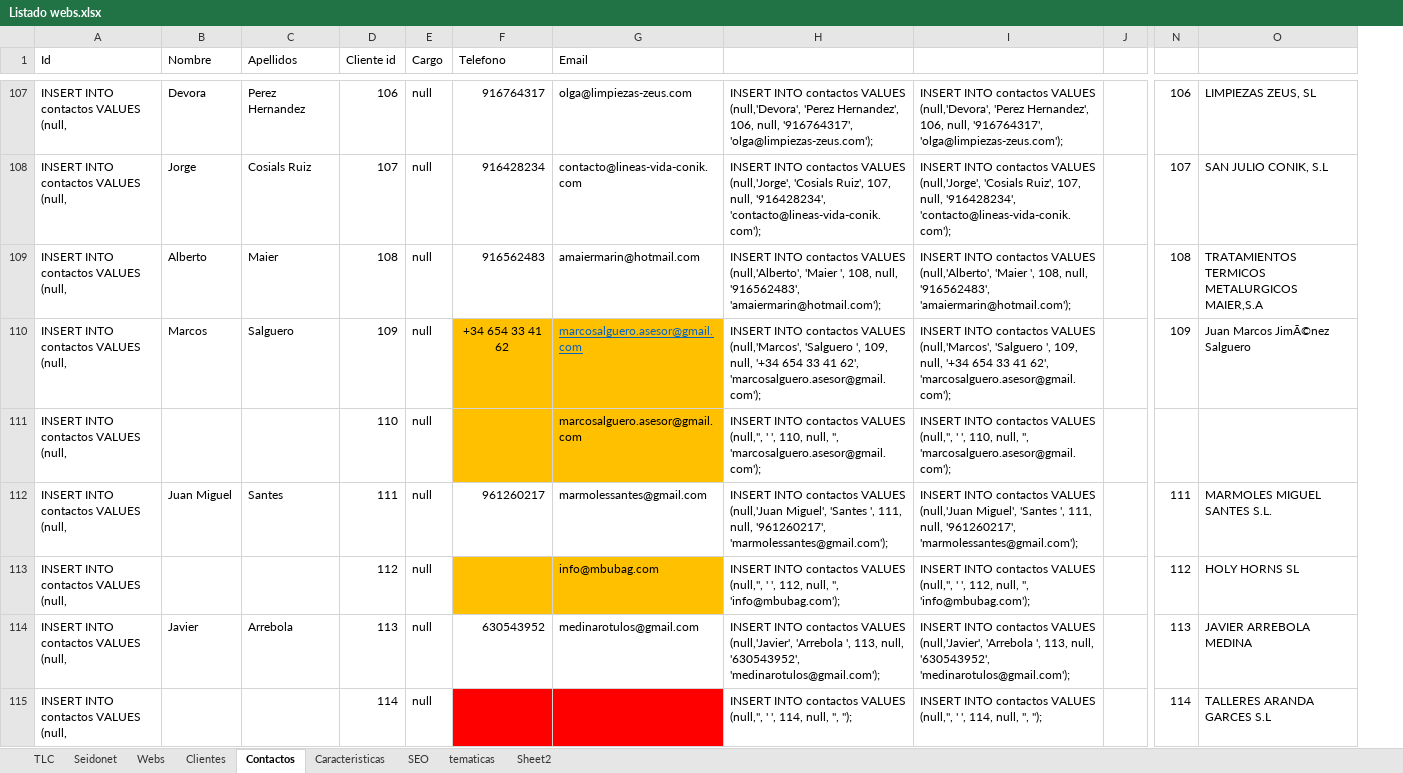
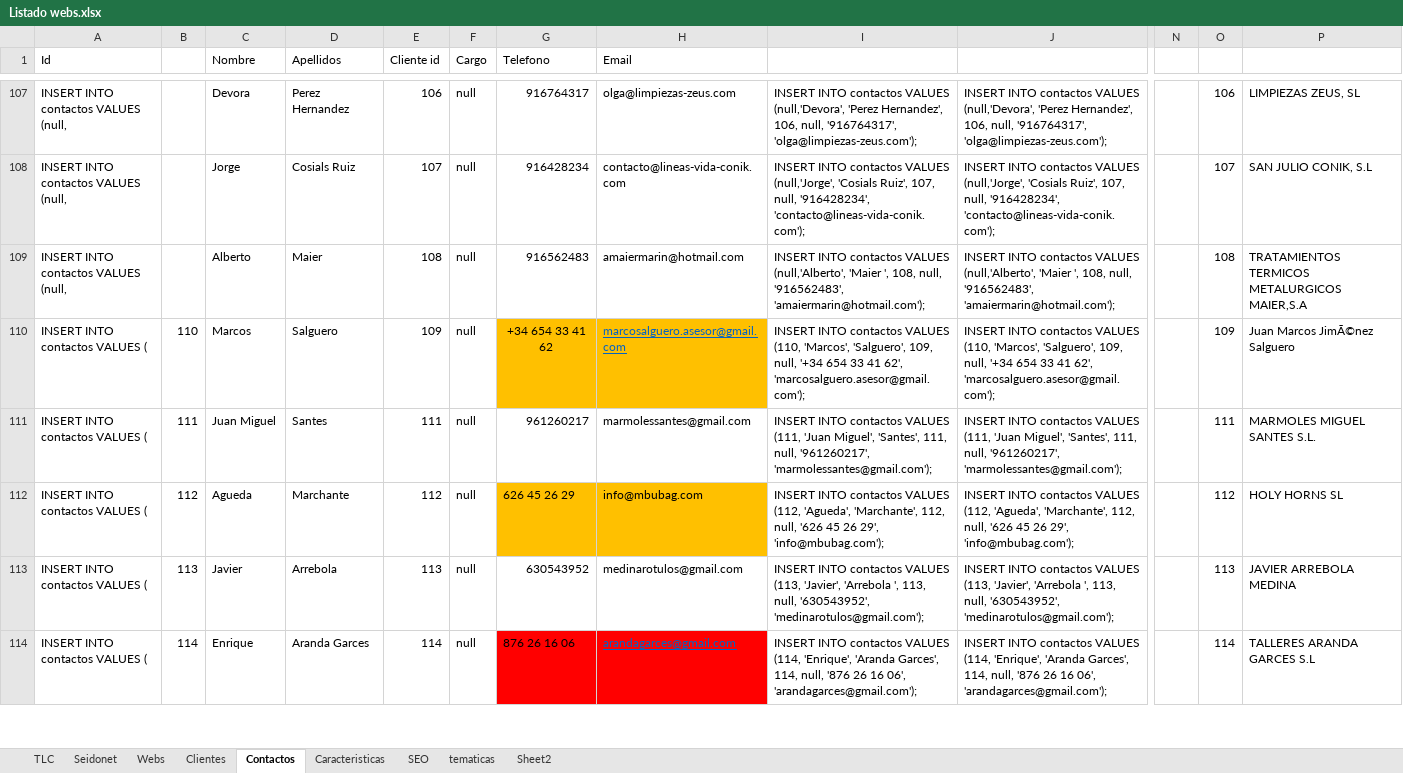
Before and after one commit to raulsan85/tlc, an Excel workbook: Listado webs.xlsx, sheet Contactos, drawn as a sheet; only a part is shown, gaps mark what is left out; values as stored, in another font and other column widths than the file's, no borders; removed rows and columns are numbered as before the commit, all else as after; rows hold the shown columns only; the diff covers the shown part only; the diff names each change by its address in the sheet, - before the commit and + after, or states it on an @@ line.

```diff
--- a/Listado webs.xlsx (sheet Contactos)
+++ b/Listado webs.xlsx (sheet Contactos)
+column B, rows 110-113: 110 | 111 | 112 | 113
-column J, empty
+column N, empty
-A110 (Id): INSERT INTO contactos VALUES (null,
+A110 (Id): INSERT INTO contactos VALUES (
-I110: …contactos VALUES (null,'Marcos', 'Salguero ', 109, null,…
+I110: …contactos VALUES (110, 'Marcos', 'Salguero', 109, null,…
-J110: …contactos VALUES (null,'Marcos', 'Salguero ', 109, null,…
+J110: …contactos VALUES (110, 'Marcos', 'Salguero', 109, null,…
-row 111: INSERT INTO contactos VALUES (null, |  |  | 110 | null |  | marcosalguero.asesor@gmail.com | INSERT INTO contactos VALUES (null,'', ' ', 110, null, '', 'marcosalguero.asesor@gmail.com'); | INSERT INTO contactos VALUES (null,'', ' ', 110, null, '', 'marcosalguero.asesor@gmail.com');
-A111:A113 (Id): INSERT INTO contactos VALUES (null,
+A111:A113 (Id): INSERT INTO contactos VALUES (
-I111: …contactos VALUES (null,'Juan Miguel', 'Santes ', 111, null,…
+I111: …contactos VALUES (111, 'Juan Miguel', 'Santes', 111, null,…
-J111: …contactos VALUES (null,'Juan Miguel', 'Santes ', 111, null,…
+J111: …contactos VALUES (111, 'Juan Miguel', 'Santes', 111, null,…
-C112 (Nombre): (empty)
+C112 (Nombre): Agueda
-D112 (Apellidos): (empty)
+D112 (Apellidos): Marchante
-G112 (Telefono): (empty)
+G112 (Telefono): 626 45 26 29
-I112: …contactos VALUES (null,'', ' ', 112, null, '', 'info@mbubag.com');
+I112: …contactos VALUES (112, 'Agueda', 'Marchante', 112, null, '626 45 26 29', 'info@mbubag.com');
-J112: …contactos VALUES (null,'', ' ', 112, null, '', 'info@mbubag.com');
+J112: …contactos VALUES (112, 'Agueda', 'Marchante', 112, null, '626 45 26 29', 'info@mbubag.com');
-I113: …contactos VALUES (null,'Javier', 'Arrebola ',…
+I113: …contactos VALUES (113, 'Javier', 'Arrebola ',…
-J113: …contactos VALUES (null,'Javier', 'Arrebola ',…
+J113: …contactos VALUES (113, 'Javier', 'Arrebola ',…
-row 115: INSERT INTO contactos VALUES (null, |  |  | 114 | null |  |  | INSERT INTO contactos VALUES (null,'', ' ', 114, null, '', ''); | INSERT INTO contactos VALUES (null,'', ' ', 114, null, '', ''); |  | 114 | TALLERES ARANDA GARCES S.L
+row 114: INSERT INTO contactos VALUES ( | 114 | Enrique | Aranda Garces | 114 | null | 876 26 16 06 | arandagarces@gmail.com | INSERT INTO contactos VALUES (114, 'Enrique', 'Aranda Garces', 114, null, '876 26 16 06', 'arandagarces@gmail.com'); | INSERT INTO contactos VALUES (114, 'Enrique', 'Aranda Garces', 114, null, '876 26 16 06', 'arandagarces@gmail.com'); |  | 114 | TALLERES ARANDA GARCES S.L
```
Also changed, not shown: other rows of this sheet, sheet Webs, formulas that keep their value.
